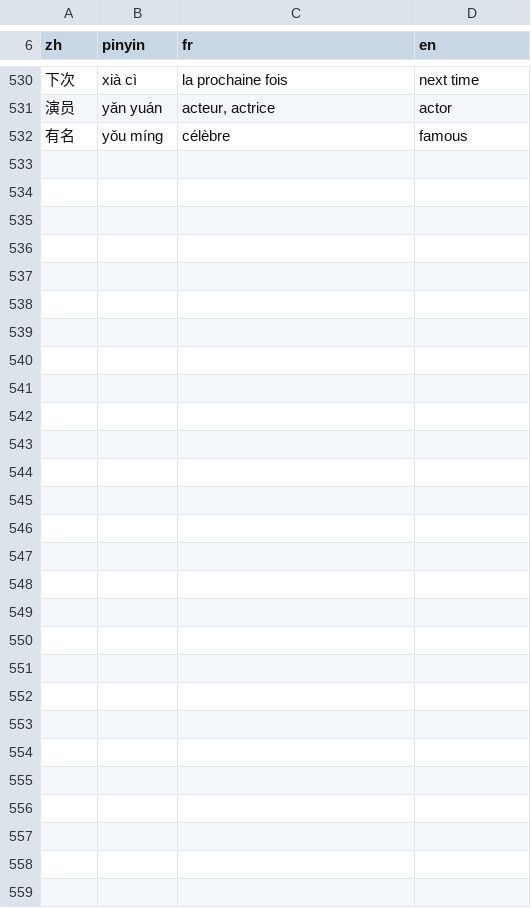
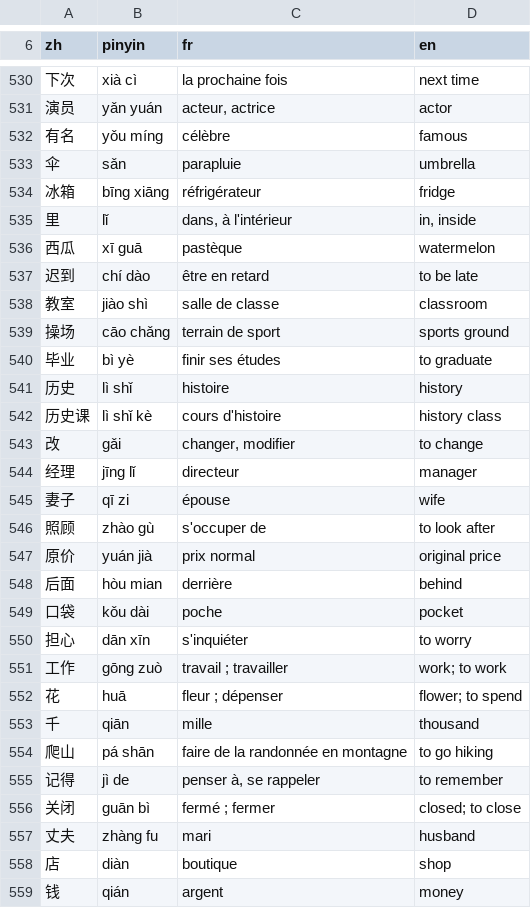
Before and after one commit to jon-gyt/zilin, a TSV file: data/sources/examens/glossaire.tsv, drawn as a sheet; only a part is shown, gaps mark what is left out; the diff names each change by its address in the sheet, - before the commit and + after, or states it on an @@ line.

```diff
--- a/data/sources/examens/glossaire.tsv
+++ b/data/sources/examens/glossaire.tsv
+row 533: 伞 | sǎn | parapluie | umbrella
+row 534: 冰箱 | bīng xiāng | réfrigérateur | fridge
+row 535: 里 | lǐ | dans, à l'intérieur | in, inside
+row 536: 西瓜 | xī guā | pastèque | watermelon
+row 537: 迟到 | chí dào | être en retard | to be late
+row 538: 教室 | jiào shì | salle de classe | classroom
+row 539: 操场 | cāo chǎng | terrain de sport | sports ground
+row 540: 毕业 | bì yè | finir ses études | to graduate
+row 541: 历史 | lì shǐ | histoire | history
+row 542: 历史课 | lì shǐ kè | cours d'histoire | history class
+row 543: 改 | gǎi | changer, modifier | to change
+row 544: 经理 | jīng lǐ | directeur | manager
+row 545: 妻子 | qī zi | épouse | wife
+row 546: 照顾 | zhào gù | s'occuper de | to look after
+row 547: 原价 | yuán jià | prix normal | original price
+row 548: 后面 | hòu mian | derrière | behind
+row 549: 口袋 | kǒu dài | poche | pocket
+row 550: 担心 | dān xīn | s'inquiéter | to worry
+row 551: 工作 | gōng zuò | travail ; travailler | work; to work
+row 552: 花 | huā | fleur ; dépenser | flower; to spend
+row 553: 千 | qiān | mille | thousand
+row 554: 爬山 | pá shān | faire de la randonnée en montagne | to go hiking
+row 555: 记得 | jì de | penser à, se rappeler | to remember
+row 556: 关闭 | guān bì | fermé ; fermer | closed; to close
+row 557: 丈夫 | zhàng fu | mari | husband
+row 558: 店 | diàn | boutique | shop
+row 559: 钱 | qián | argent | money
```
Also changed, not shown: 2 other files.
